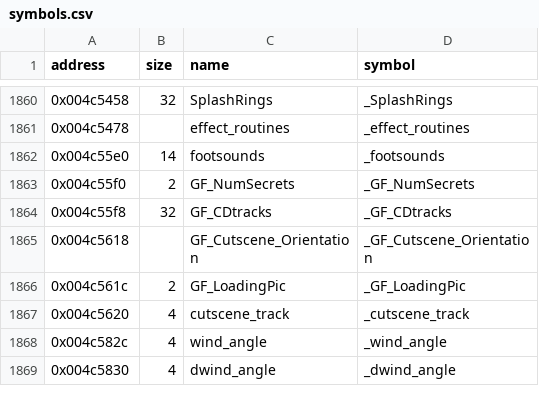
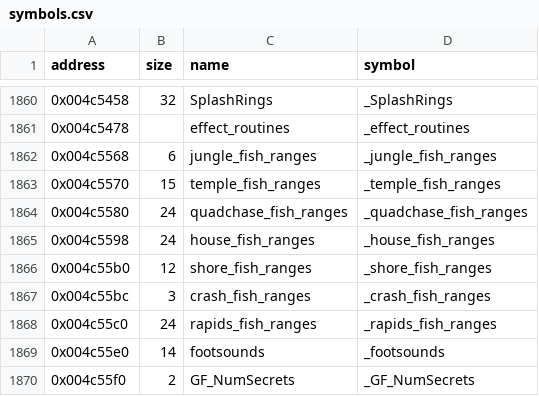
Before and after one commit to LostArtefacts/tr03, a CSV file: config/symbols.csv, drawn as a sheet; only a part is shown, gaps mark what is left out; the shorter side is filled out with more unchanged rows; the diff names each change by its address in the sheet, - before the commit and + after, or states it on an @@ line.

```diff
--- a/config/symbols.csv
+++ b/config/symbols.csv
+row 1862: 0x004c5568 | 6 | jungle_fish_ranges | _jungle_fish_ranges
+row 1863: 0x004c5570 | 15 | temple_fish_ranges | _temple_fish_ranges
+row 1864: 0x004c5580 | 24 | quadchase_fish_ranges | _quadchase_fish_ranges
+row 1865: 0x004c5598 | 24 | house_fish_ranges | _house_fish_ranges
+row 1866: 0x004c55b0 | 12 | shore_fish_ranges | _shore_fish_ranges
+row 1867: 0x004c55bc | 3 | crash_fish_ranges | _crash_fish_ranges
+row 1868: 0x004c55c0 | 24 | rapids_fish_ranges | _rapids_fish_ranges
```
Also changed, not shown: 2 other files.
